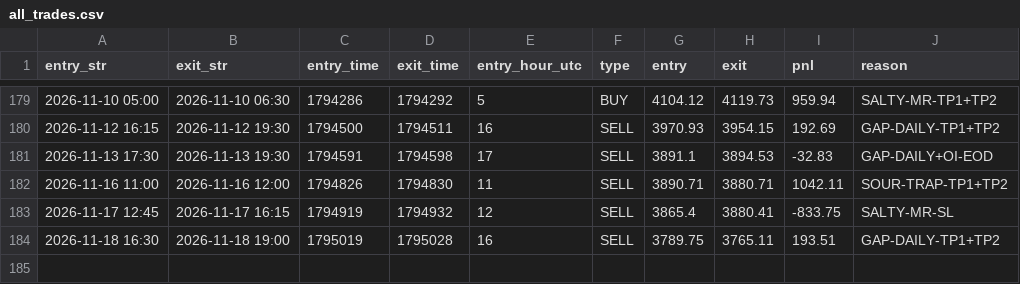
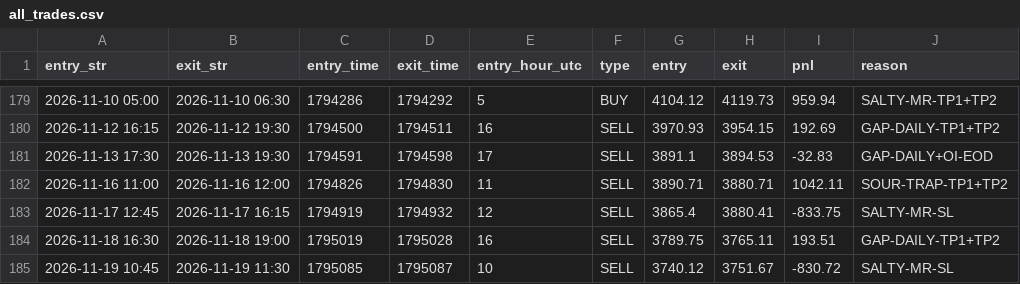
Before and after one commit to khankatan/xauusd-quant-dashboard, a CSV file: data/all_trades.csv, drawn as a sheet; only a part is shown, gaps mark what is left out; the diff names each change by its address in the sheet, - before the commit and + after, or states it on an @@ line.

```diff
--- a/data/all_trades.csv
+++ b/data/all_trades.csv
+row 185: 2026-11-19 10:45 | 2026-11-19 11:30 | 1795085 | 1795087 | 10 | SELL | 3740.12 | 3751.67 | -830.72 | SALTY-MR-SL
```
Also changed, not shown: 2 other files.
